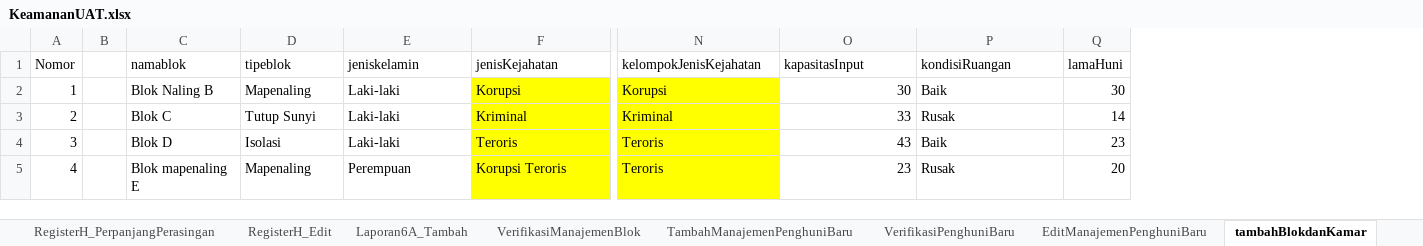
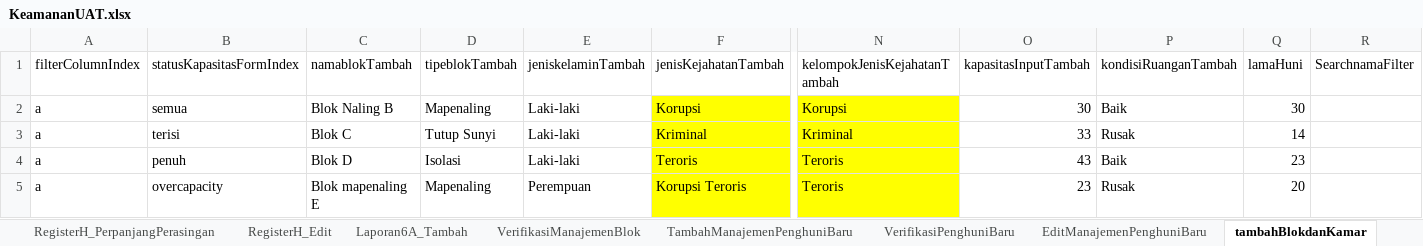
Before and after one commit to ecahyono/Automationpython, an Excel workbook: Filexel/KeamananUAT.xlsx, sheet tambahBlokdanKamar, drawn as a sheet; only a part is shown, gaps mark what is left out; values as stored, in another font and other column widths than the file's, no borders; removed rows and columns are numbered as before the commit, all else as after; rows hold the shown columns only; the diff names each change by its address in the sheet, - before the commit and + after, or states it on an @@ line.

```diff
--- a/Filexel/KeamananUAT.xlsx (sheet tambahBlokdanKamar)
+++ b/Filexel/KeamananUAT.xlsx (sheet tambahBlokdanKamar)
-column A, rows 2-5: 1 | 2 | 3 | 4
-column B, empty
+column A, rows 2-5: all a
+column B, rows 2-5: semua | terisi | penuh | overcapacity
+column R, empty
-row 1: Nomor |  | namablok | tipeblok | jeniskelamin | jenisKejahatan | kelompokJenisKejahatan | kapasitasInput | kondisiRuangan | lamaHuni
+row 1: filterColumnIndex | statusKapasitasFormIndex | namablokTambah | tipeblokTambah | jeniskelaminTambah | jenisKejahatanTambah | kelompokJenisKejahatanTambah | kapasitasInputTambah | kondisiRuanganTambah | lamaHuni | SearchnamaFilter
```
Also changed, not shown: 7 other files.
